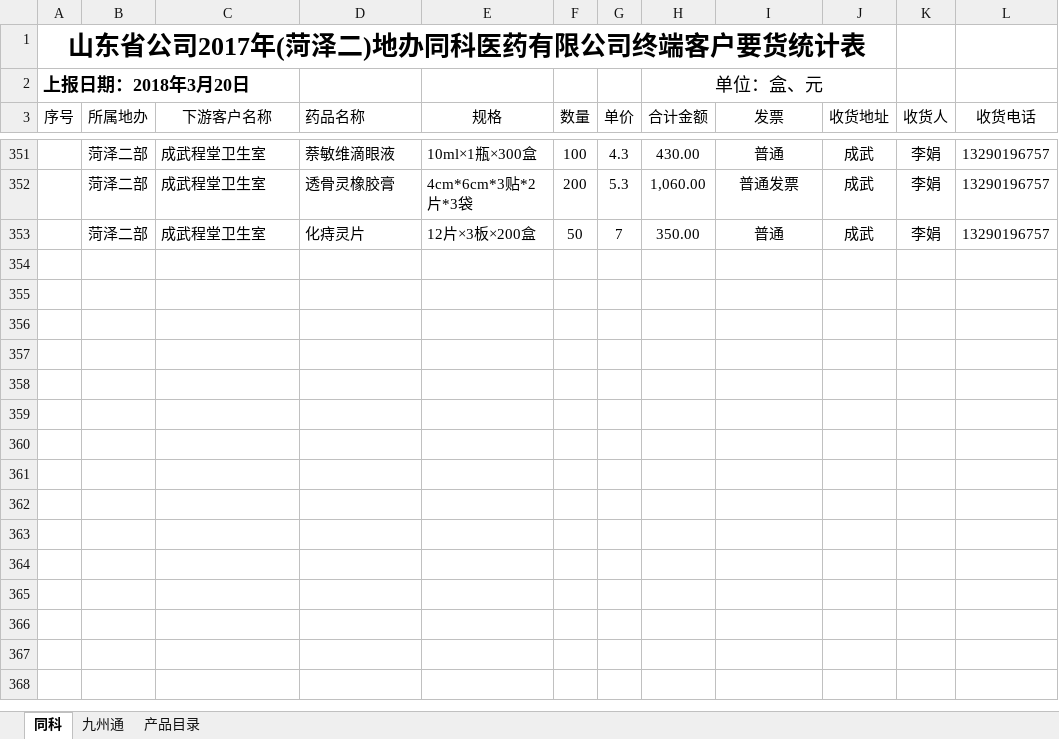
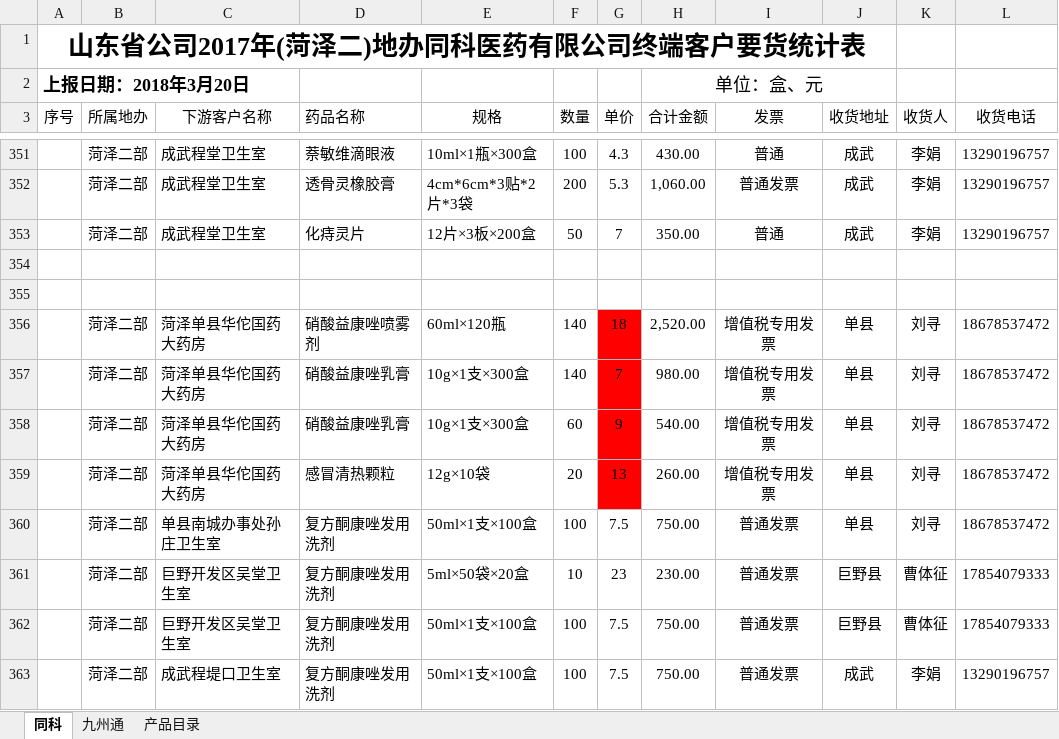
Before and after one commit to cdutboy928/notes, an Excel workbook: jie/waiyao/1.xlsx, sheet 同科, drawn as a sheet; only a part is shown, gaps mark what is left out; values as stored, in another font and other column widths than the file's, no borders; the diff names each change by its address in the sheet, - before the commit and + after, or states it on an @@ line.

```diff
--- a/jie/waiyao/1.xlsx (sheet 同科)
+++ b/jie/waiyao/1.xlsx (sheet 同科)
+row 354: (empty)
+row 355: (empty)
+row 356:  | 菏泽二部 | 菏泽单县华佗国药大药房 | 硝酸益康唑喷雾剂 | 60ml×120瓶 | 140 | 18 | 2,520.00 | 增值税专用发票 | 单县 | 刘寻 | 18678537472
+row 357:  | 菏泽二部 | 菏泽单县华佗国药大药房 | 硝酸益康唑乳膏 | 10g×1支×300盒 | 140 | 7 | 980.00 | 增值税专用发票 | 单县 | 刘寻 | 18678537472
+row 358:  | 菏泽二部 | 菏泽单县华佗国药大药房 | 硝酸益康唑乳膏 | 10g×1支×300盒 | 60 | 9 | 540.00 | 增值税专用发票 | 单县 | 刘寻 | 18678537472
+row 359:  | 菏泽二部 | 菏泽单县华佗国药大药房 | 感冒清热颗粒 | 12g×10袋 | 20 | 13 | 260.00 | 增值税专用发票 | 单县 | 刘寻 | 18678537472
+row 360:  | 菏泽二部 | 单县南城办事处孙庄卫生室 | 复方酮康唑发用洗剂 | 50ml×1支×100盒 | 100 | 7.5 | 750.00 | 普通发票 | 单县 | 刘寻 | 18678537472
+row 361:  | 菏泽二部 | 巨野开发区吴堂卫生室 | 复方酮康唑发用洗剂 | 5ml×50袋×20盒 | 10 | 23 | 230.00 | 普通发票 | 巨野县 | 曹体征 | 17854079333
+row 362:  | 菏泽二部 | 巨野开发区吴堂卫生室 | 复方酮康唑发用洗剂 | 50ml×1支×100盒 | 100 | 7.5 | 750.00 | 普通发票 | 巨野县 | 曹体征 | 17854079333
+row 363:  | 菏泽二部 | 成武程堤口卫生室 | 复方酮康唑发用洗剂 | 50ml×1支×100盒 | 100 | 7.5 | 750.00 | 普通发票 | 成武 | 李娟 | 13290196757
```
Also changed, not shown: 14 other files.
